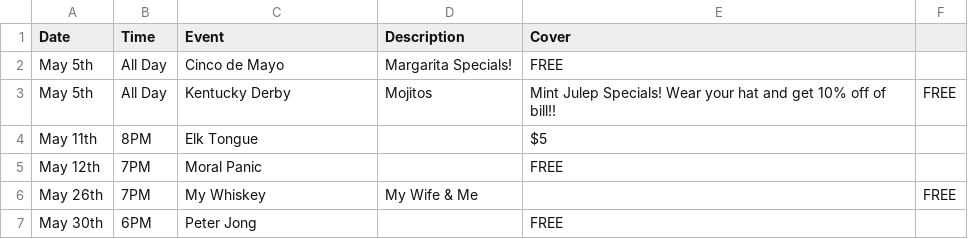
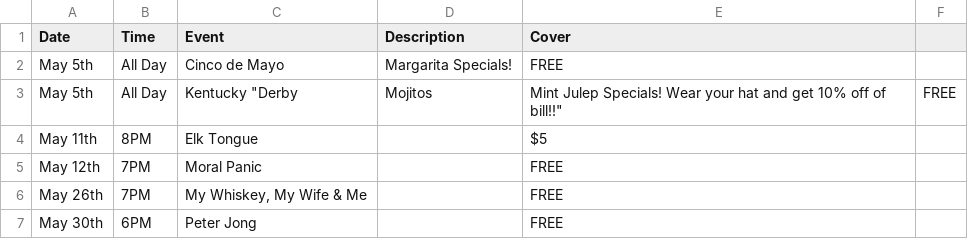
Before and after one commit to ChalkBoardz/ChalkBoardz.github.io, a CSV file: _data/events.csv, drawn as a sheet.

Commit message:
Update events.csv

```diff
--- a/_data/events.csv
+++ b/_data/events.csv
@@ -2,6 +2,6 @@ Date,Time,Event,Description,Cover
 May 5th,All Day,Cinco de Mayo,Margarita Specials!,FREE
-May 5th,All Day,Kentucky Derby ,Mojitos, Mint Julep Specials!  Wear your hat and get 10% off of bill!!,FREE
+May 5th,All Day,Kentucky "Derby,Mojitos, Mint Julep Specials!  Wear your hat and get 10% off of bill!!",FREE
 May 11th,8PM,Elk Tongue,,$5
 May 12th,7PM,Moral Panic,,FREE
-May 26th,7PM,My Whiskey, My Wife & Me,,FREE
+May 26th,7PM,"My Whiskey, My Wife & Me",,FREE
 May 30th,6PM,Peter Jong,,FREE
```
